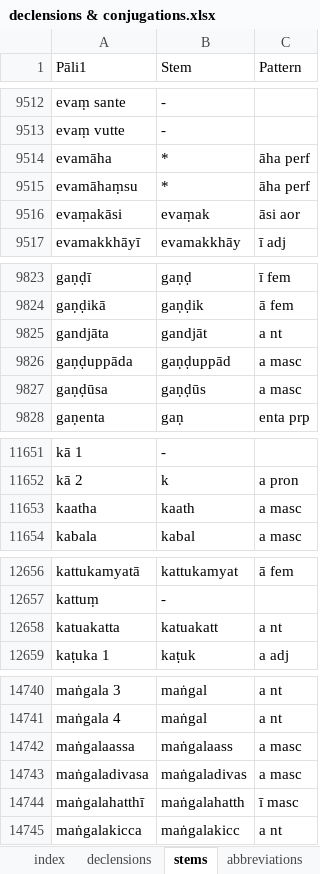
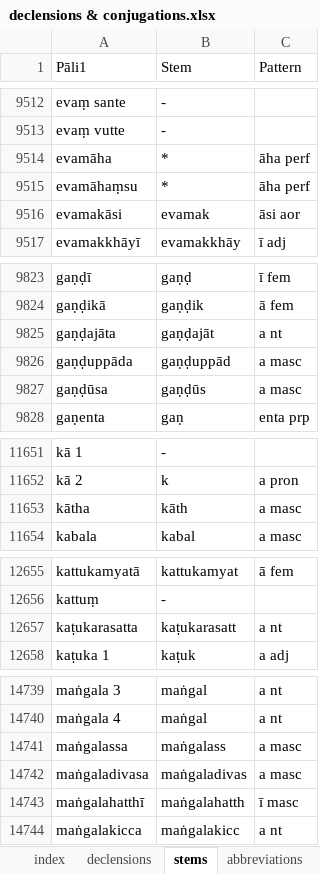
Before and after one commit to digitalpalitools/inflection-generator, an Excel workbook: declensions & conjugations.xlsx, sheet stems, drawn as a sheet; only a part is shown, gaps mark what is left out; values as stored, in another font and other column widths than the file's, no cell formats; charts and pictures and conditional formats not drawn; addresses are those after the commit; the diff covers the shown part only; the diff names each change by its address in the sheet, - before the commit and + after, or states it on an @@ line.

Commit message:
fixed spelling mistakes in pāli1

```diff
--- a/declensions & conjugations.xlsx (sheet stems)
+++ b/declensions & conjugations.xlsx (sheet stems)
-A9516 (Pāli1): evaṃakāsi
+A9516 (Pāli1): evamakāsi
-B9516 (Stem): evaṃak
+B9516 (Stem): evamak
-A9825 (Pāli1): gandjāta
+A9825 (Pāli1): gaṇḍajāta
-B9825 (Stem): gandjāt
+B9825 (Stem): gaṇḍajāt
-A11653 (Pāli1): kaatha
+A11653 (Pāli1): kātha
-B11653 (Stem): kaath
+B11653 (Stem): kāth
-A12657 (Pāli1): katuakatta
+A12657 (Pāli1): kaṭukarasatta
-B12657 (Stem): katuakatt
+B12657 (Stem): kaṭukarasatt
-A14741 (Pāli1): maṅgalaassa
+A14741 (Pāli1): maṅgalassa
-B14741 (Stem): maṅgalaass
+B14741 (Stem): maṅgalass
```
Also changed, not shown: 2 removed rows and 15 edited cells elsewhere in this sheet, cell formats, charts or pictures.
